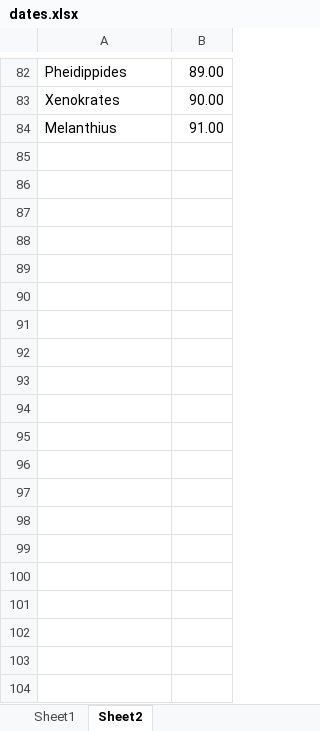
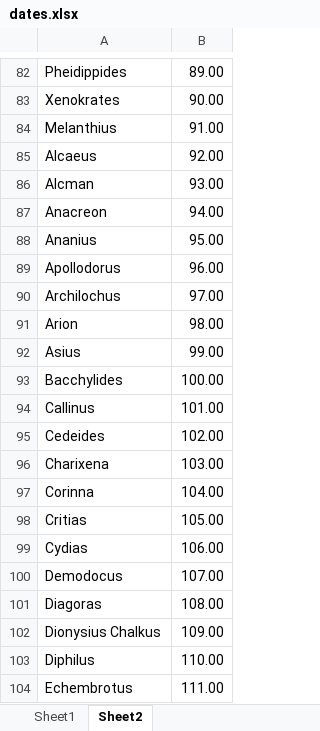
Before and after one commit to sul-cidr/lyricmappingproject.stanford.edu, an Excel workbook: sql/dates.xlsx, sheet Sheet2, drawn as a sheet; only a part is shown, gaps mark what is left out; values as stored, in another font and other column widths than the file's, no borders; the diff covers the shown part only; the diff names each change by its address in the sheet, - before the commit and + after, or states it on an @@ line.

```diff
--- a/sql/dates.xlsx (sheet Sheet2)
+++ b/sql/dates.xlsx (sheet Sheet2)
+row 85: Alcaeus | 92.00
+row 86: Alcman | 93.00
+row 87: Anacreon | 94.00
+row 88: Ananius | 95.00
+row 89: Apollodorus | 96.00
+row 90: Archilochus | 97.00
+row 91: Arion | 98.00
+row 92: Asius | 99.00
+row 93: Bacchylides | 100.00
+row 94: Callinus | 101.00
+row 95: Cedeides | 102.00
+row 96: Charixena | 103.00
+row 97: Corinna | 104.00
+row 98: Critias | 105.00
+row 99: Cydias | 106.00
+row 100: Demodocus | 107.00
+row 101: Diagoras | 108.00
+row 102: Dionysius Chalkus | 109.00
+row 103: Diphilus | 110.00
+row 104: Echembrotus | 111.00
```
Also changed, not shown: 37 added rows elsewhere in this sheet, sheet Sheet1, formulas that keep their value, sql/genres.xlsx, sql/instruments.xlsx, 10 other files.
